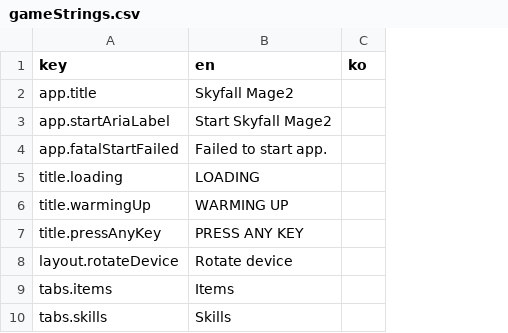
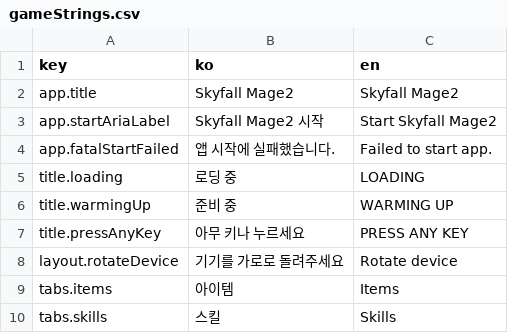
Before and after one commit to Gameyang/Skyfall-Mage2, a CSV file: src/content/strings/gameStrings.csv, drawn as a sheet; only a part is shown; removed rows and columns are numbered as before the commit, all else as after; the diff names each change by its address in the sheet, - before the commit and + after, or states it on an @@ line.

Commit message:
feat: update game strings to support Korean localization
- Change default game string locale to Korean and add English locale support.
- Update game strings CSV to include Korean translations for all entries.
- Modify game string formatting to fallback to English if Korean translation is missing.

feat: enhance water simulation rendering

- Introduce wave speed parameter in water surface simulation.
- Update water rendering logic to utilize new wave speed for improved visual effects.
- Adjust wave calculations in shaders for better realism.

test: add tests for water surface simulation and sprite auto-mapper

- Implement tests to validate wave motion speed adjustments and impulse visibility.
- Create tests for sprite auto-mapping functionality to ensure accurate detection of sprite sheet metadata.

fix: correct equipment modifier tests to reflect new localization

- Update equipment modifier tests to check for Korean translations instead of English.

chore: add sprite auto-mapper tool for detecting sprite sheet metadata

- Introduce a new tool for analyzing sprite sheets and auto-detecting grid layouts.
- Enhance the sheet library with new properties for columns and rows.

```diff
--- a/src/content/strings/gameStrings.csv
+++ b/src/content/strings/gameStrings.csv
+column B (ko), rows 2-10: Skyfall Mage2 | Skyfall Mage2 시작 | 앱 시작에 실패했습니다. | 로딩 중 | 준비 중 | 아무 키나 누르세요 | 기기를 가로로 돌려주세요 | 아이템 | 스킬
-column C (ko), empty
```
Also changed, not shown: 18 other files.
